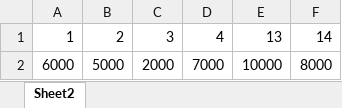
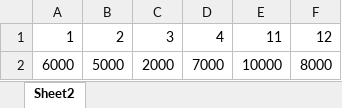
Before and after one commit to ess-dg/mbuty, an Excel workbook: config/tube_threshold_example.xlsx, sheet Sheet2, drawn as a sheet; values as stored, in another font and other column widths than the file's, no borders; the diff names each change by its address in the sheet, - before the commit and + after, or states it on an @@ line.

```diff
--- a/config/tube_threshold_example.xlsx (sheet Sheet2)
+++ b/config/tube_threshold_example.xlsx (sheet Sheet2)
-E1: 13
+E1: 11
-F1: 14
+F1: 12
```
Also changed, not shown: config/MB300L_thresholds.xlsx, 3 other files.
